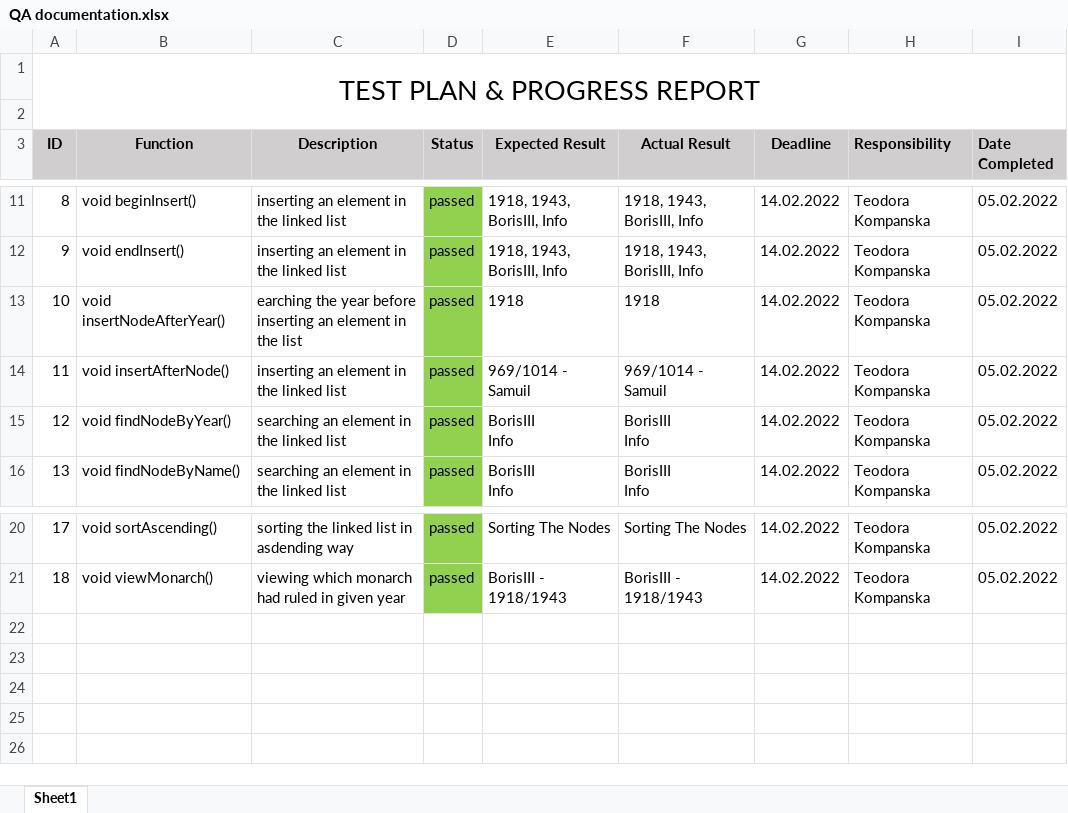
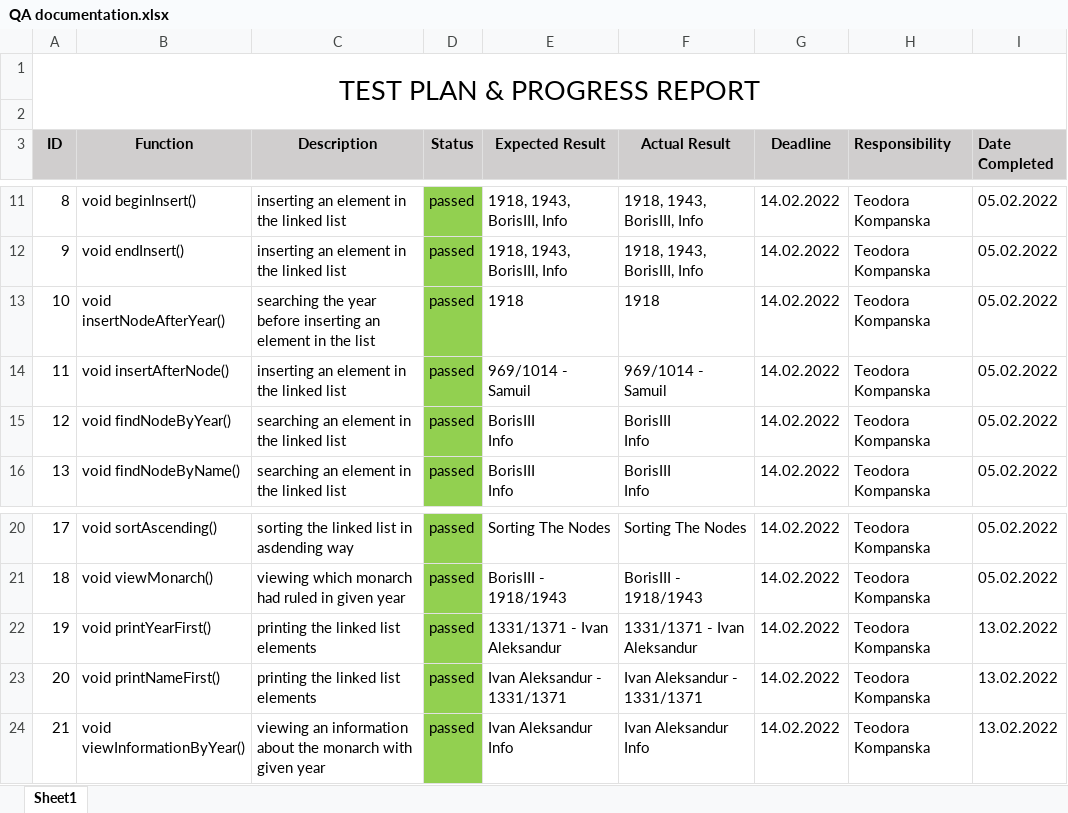
Before and after one commit to VVDimitrov19/Linked-Lists-History, an Excel workbook: documents/QA documentation.xlsx, sheet Sheet1, drawn as a sheet; only a part is shown, gaps mark what is left out; values as stored, in another font and other column widths than the file's, no borders; ↵ is a line break in a cell; the diff names each change by its address in the sheet, - before the commit and + after, or states it on an @@ line.

Commit message:
Edit QA Documentation

```diff
--- a/documents/QA documentation.xlsx (sheet Sheet1)
+++ b/documents/QA documentation.xlsx (sheet Sheet1)
-C13 (Description): earching the year…
+C13 (Description): searching the year…
+row 22: 19 | void printYearFirst() | printing the linked list elements | passed | 1331/1371 - Ivan Aleksandur | 1331/1371 - Ivan Aleksandur | 14.02.2022 | Teodora Kompanska | 13.02.2022
+row 23: 20 | void printNameFirst() | printing the linked list elements | passed | Ivan Aleksandur - 1331/1371 | Ivan Aleksandur - 1331/1371 | 14.02.2022 | Teodora Kompanska | 13.02.2022
+row 24: 21 | void viewInformationByYear() | viewing an information about the monarch with given year | passed | Ivan Aleksandur ↵ Info | Ivan Aleksandur ↵ Info | 14.02.2022 | Teodora Kompanska | 13.02.2022
```
Also changed, not shown: 1 other file.
